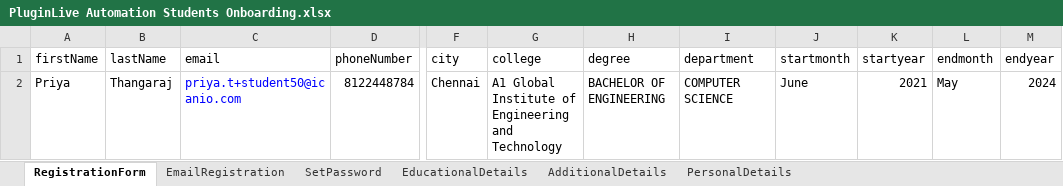
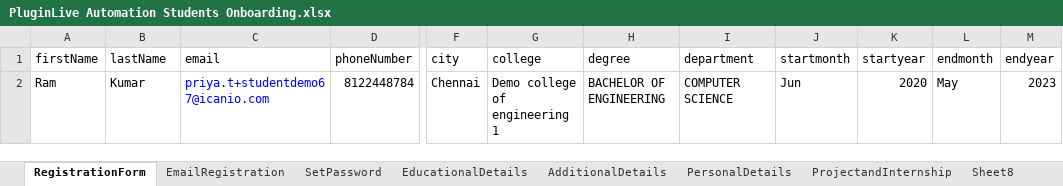
Before and after one commit to priyaicanio/Automation-script-of-PluginLive, an Excel workbook: Excel/PluginLive Automation Students Onboarding.xlsx, sheet RegistrationForm, drawn as a sheet; only a part is shown, gaps mark what is left out; values as stored, in another font and other column widths than the file's, no borders; the diff names each change by its address in the sheet, - before the commit and + after, or states it on an @@ line.

Commit message:
Student onboarding coded for project and Internship

```diff
--- a/Excel/PluginLive Automation Students Onboarding.xlsx (sheet RegistrationForm)
+++ b/Excel/PluginLive Automation Students Onboarding.xlsx (sheet RegistrationForm)
+sheet tab: ProjectandInternship
+sheet tab: Sheet8
-A2 (firstName): Priya
+A2 (firstName): Ram
-B2 (lastName): Thangaraj
+B2 (lastName): Kumar
-C2 (email): priya.t+student50@icanio.com
+C2 (email): priya.t+studentdemo67@icanio.com
-G2 (college): A1 Global Institute of Engineering and Technology
+G2 (college): Demo college of engineering 1
-J2 (startmonth): June
+J2 (startmonth): Jun
-K2 (startyear): 2021
+K2 (startyear): 2020
-M2 (endyear): 2024
+M2 (endyear): 2023
```
Also changed, not shown: sheet EducationalDetails, sheet PersonalDetails, 12 other files.
